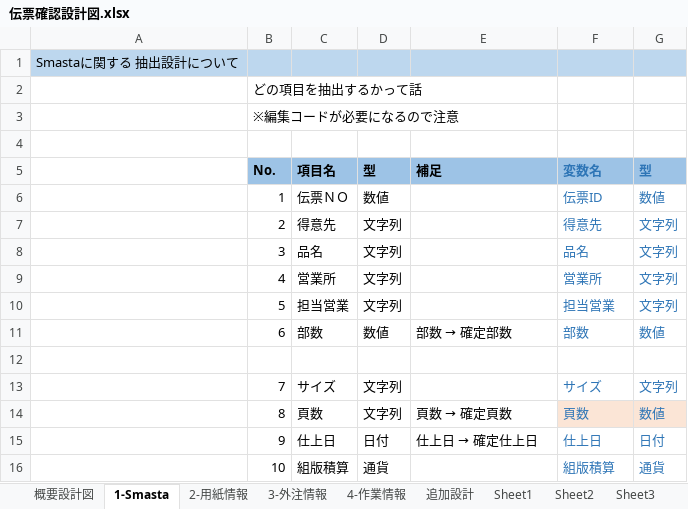
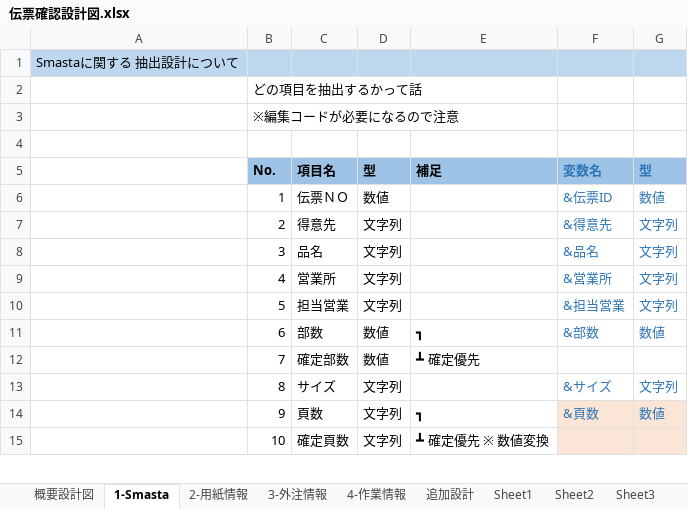
Before and after one commit to yamatojiy/ShimodaPrint, an Excel workbook: 作業伝票/◆伝票確認/伝票確認設計図.xlsx, sheet 1-Smasta, drawn as a sheet; only a part is shown; values as stored, in another font and other column widths than the file's, no borders; removed rows and columns are numbered as before the commit, all else as after; the diff covers the shown part only; the diff names each change by its address in the sheet, - before the commit and + after, or states it on an @@ line.

```diff
--- a/作業伝票/◆伝票確認/伝票確認設計図.xlsx (sheet 1-Smasta)
+++ b/作業伝票/◆伝票確認/伝票確認設計図.xlsx (sheet 1-Smasta)
-F6 (変数名): 伝票ID
+F6 (変数名): &伝票ID
-F7 (変数名): 得意先
+F7 (変数名): &得意先
-F8 (変数名): 品名
+F8 (変数名): &品名
-F9 (変数名): 営業所
+F9 (変数名): &営業所
-F10 (変数名): 担当営業
+F10 (変数名): &担当営業
@@ E11 (補足): 部数 → 確定部数 → ┓ @@
-F11 (変数名): 部数
+F11 (変数名): &部数
-row 12: (empty)
-C12 (項目名): サイズ
+C12 (項目名): 確定部数
-D12 (型): 文字列
+D12 (型): 数値
-E12 (補足): (empty)
+E12 (補足): ┻ 確定優先
-F12 (変数名): サイズ
+F12 (変数名): (empty)
-G12 (型): 文字列
+G12 (型): (empty)
-C13 (項目名): 頁数
+C13 (項目名): サイズ
@@ E13 (補足): 頁数 → 確定頁数 → (empty) @@
-F13 (変数名): 頁数
+F13 (変数名): &サイズ
-F13:G13 fill: #FBE5D6
+F13:G13 fill: none
-G13 (型): 数値
+G13 (型): 文字列
-C14 (項目名): 仕上日
+C14 (項目名): 頁数
-D14 (型): 日付
+D14 (型): 文字列
@@ E14 (補足): 仕上日 → 確定仕上日 → ┓ @@
-F14 (変数名): 仕上日
+F14 (変数名): &頁数
-F14:G15 fill: none
+F14:G15 fill: #FBE5D6
-G14 (型): 日付
+G14 (型): 数値
-C15 (項目名): 組版積算
+C15 (項目名): 確定頁数
-D15 (型): 通貨
+D15 (型): 文字列
-E15 (補足): (empty)
+E15 (補足): ┻ 確定優先 ※ 数値変換
-F15 (変数名): 組版積算
+F15 (変数名): (empty)
-G15 (型): 通貨
+G15 (型): (empty)
```
Also changed, not shown: 3 added rows and 30 edited cells elsewhere in this sheet, sheet 3-外注情報, sheet 2-用紙情報, sheet 4-作業情報.
